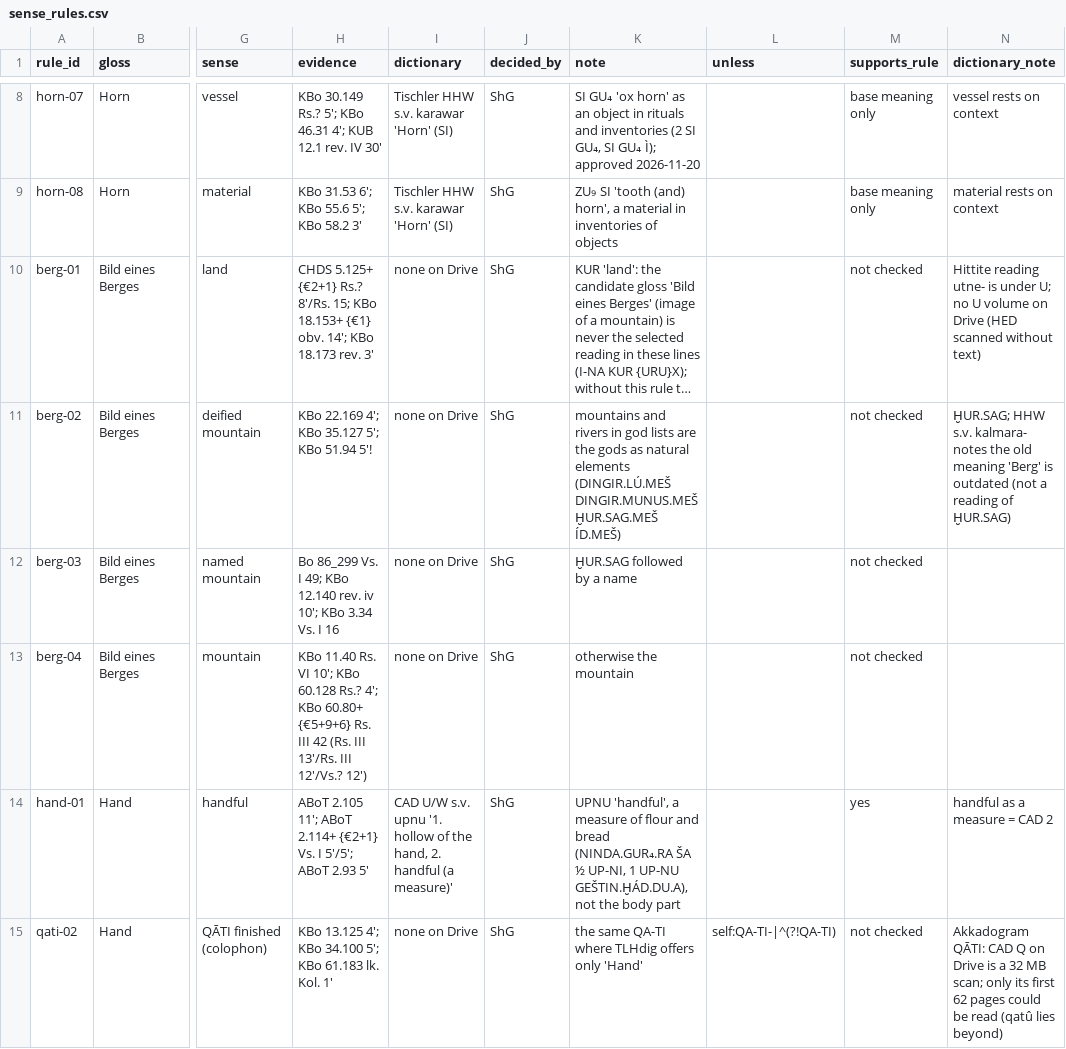
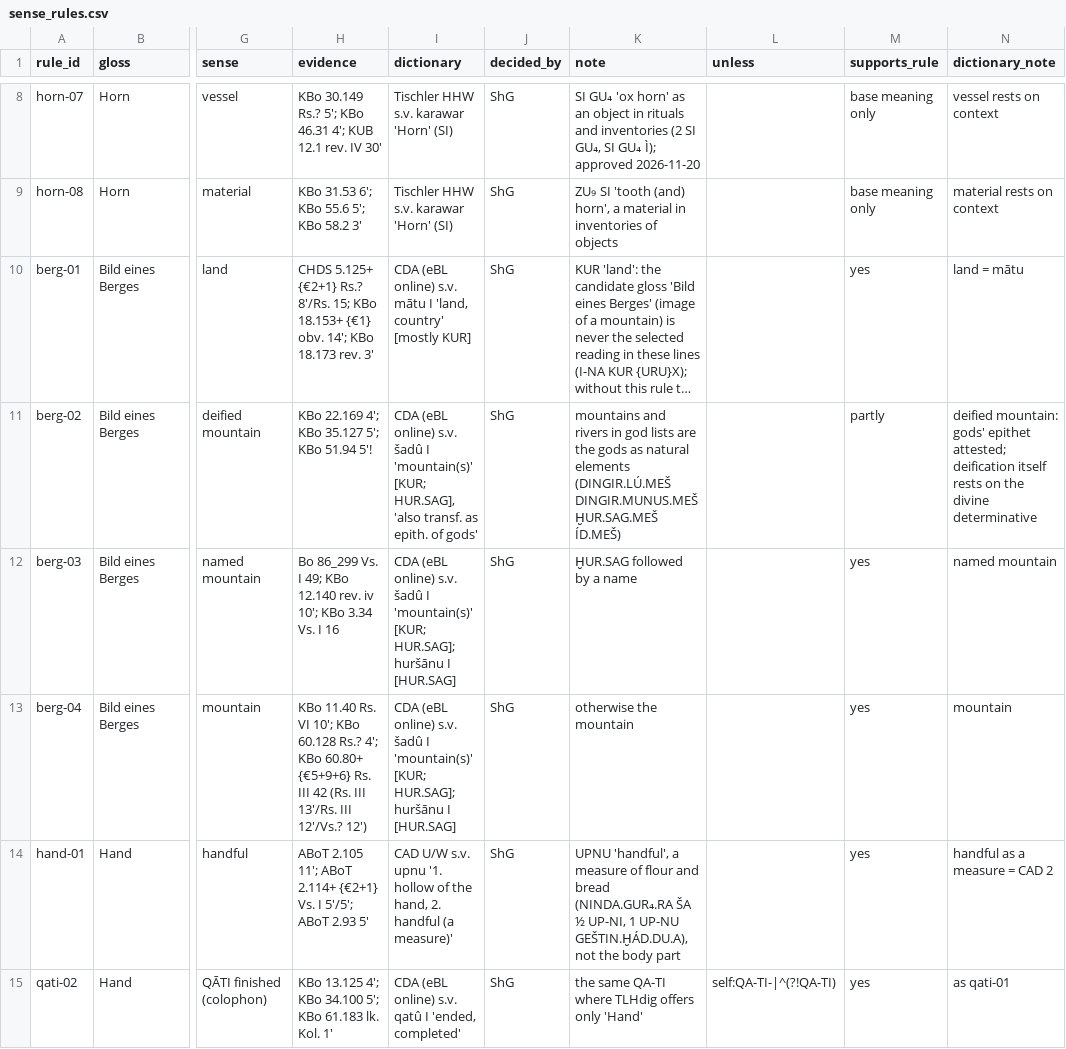
Before and after one commit to shaigordin/measuring-scribal-literacy, a CSV file: orphans/labels/sense_rules.csv, drawn as a sheet; only a part is shown, gaps mark what is left out; long unchanged cells end in …; the diff covers the shown part only; the diff names each change by its address in the sheet, - before the commit and + after, or states it on an @@ line.

```diff
--- a/orphans/labels/sense_rules.csv
+++ b/orphans/labels/sense_rules.csv
-I10 (dictionary): none on Drive
+I10 (dictionary): CDA (eBL online) s.v. mātu I 'land, country' [mostly KUR]
-M10 (supports_rule): not checked
+M10 (supports_rule): yes
-N10 (dictionary_note): Hittite reading utne- is under U; no U volume on Drive (HED scanned without text)
+N10 (dictionary_note): land = mātu
-I11 (dictionary): none on Drive
+I11 (dictionary): CDA (eBL online) s.v. šadû I 'mountain(s)' [KUR; HUR.SAG], 'also transf. as epith. of gods'
-M11 (supports_rule): not checked
+M11 (supports_rule): partly
-N11 (dictionary_note): ḪUR.SAG; HHW s.v. kalmara- notes the old meaning 'Berg' is outdated (not a reading of ḪUR.SAG)
+N11 (dictionary_note): deified mountain: gods' epithet attested; deification itself rests on the divine determinative
-I12:I13 (dictionary): none on Drive
+I12:I13 (dictionary): CDA (eBL online) s.v. šadû I 'mountain(s)' [KUR; HUR.SAG]; huršānu I [HUR.SAG]
-M12:M13 (supports_rule): not checked
+M12:M13 (supports_rule): yes
-N12 (dictionary_note): (empty)
+N12 (dictionary_note): named mountain
-N13 (dictionary_note): (empty)
+N13 (dictionary_note): mountain
-I15 (dictionary): none on Drive
+I15 (dictionary): CDA (eBL online) s.v. qatû I 'ended, completed'
-M15 (supports_rule): not checked
+M15 (supports_rule): yes
-N15 (dictionary_note): Akkadogram QĀTI: CAD Q on Drive is a 32 MB scan; only its first 62 pages could be read (qatû lies beyond)
+N15 (dictionary_note): as qati-01
```
Also changed, not shown: 24 edited cells elsewhere in this file.
